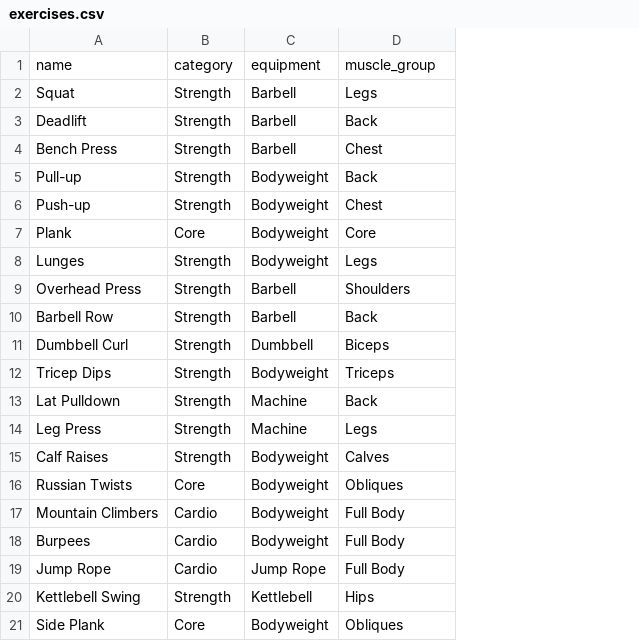
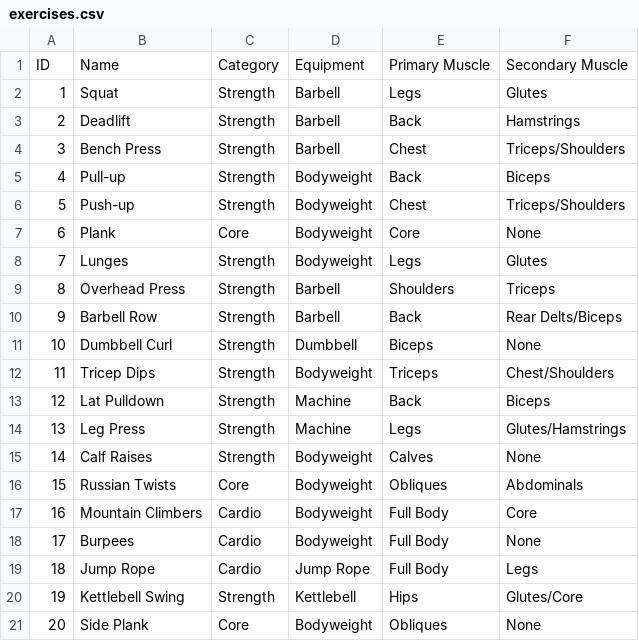
Before and after one commit to shefalichoudhary/gymify, a CSV file: assets/exercises.csv, drawn as a sheet; removed rows and columns are numbered as before the commit, all else as after; the diff names each change by its address in the sheet, - before the commit and + after, or states it on an @@ line.

```diff
--- a/assets/exercises.csv
+++ b/assets/exercises.csv
+column A, rows 2-21: 1 | 2 | 3 | 4 | 5 | 6 | 7 | 8 | 9 | 10 | 11 | 12 | 13 | 14 | 15 | 16 | 17 | 18 | 19 | 20
+column F, rows 2-21: Glutes | Hamstrings | Triceps/Shoulders | Biceps | Triceps/Shoulders | None | Glutes | Triceps | Rear Delts/Biceps | None | Chest/Shoulders | Biceps | Glutes/Hamstrings | None | Abdominals | Core | None | Legs | Glutes/Core | None
-row 1: name | category | equipment | muscle_group
+row 1: ID | Name | Category | Equipment | Primary Muscle | Secondary Muscle
```
Also changed, not shown: 23 other files.
